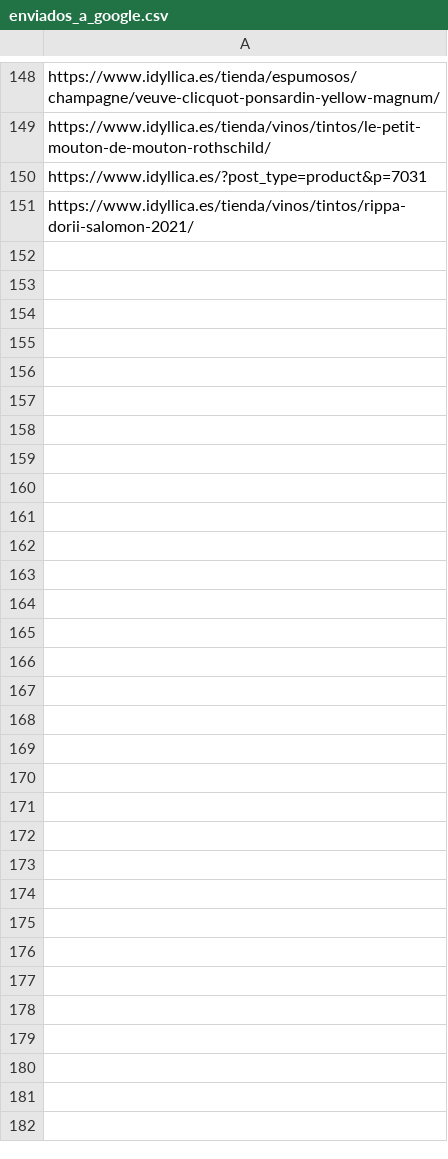
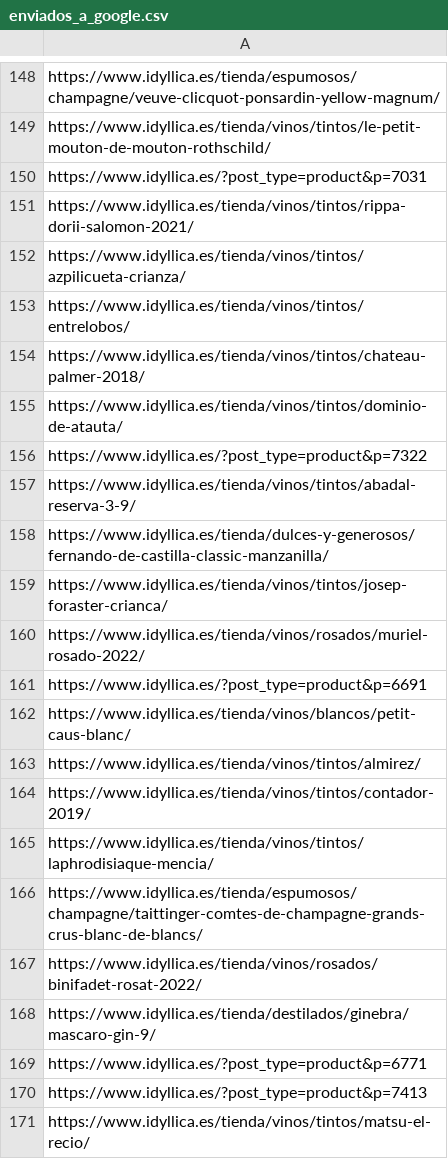
Before and after one commit to jcarrasquet/Seo_Idyllica, a CSV file: enviados_a_google.csv, drawn as a sheet; only a part is shown, gaps mark what is left out; the diff covers the shown part only.

```diff
--- a/enviados_a_google.csv
+++ b/enviados_a_google.csv
@@ -151 +151,21 @@ https://www.idyllica.es/?post_type=product&p=7031
 https://www.idyllica.es/tienda/vinos/tintos/rippa-dorii-salomon-2021/
+https://www.idyllica.es/tienda/vinos/tintos/azpilicueta-crianza/
+https://www.idyllica.es/tienda/vinos/tintos/entrelobos/
+https://www.idyllica.es/tienda/vinos/tintos/chateau-palmer-2018/
+https://www.idyllica.es/tienda/vinos/tintos/dominio-de-atauta/
+https://www.idyllica.es/?post_type=product&p=7322
+https://www.idyllica.es/tienda/vinos/tintos/abadal-reserva-3-9/
+https://www.idyllica.es/tienda/dulces-y-generosos/fernando-de-castilla-classic-manzanilla/
+https://www.idyllica.es/tienda/vinos/tintos/josep-foraster-crianca/
+https://www.idyllica.es/tienda/vinos/rosados/muriel-rosado-2022/
+https://www.idyllica.es/?post_type=product&p=6691
+https://www.idyllica.es/tienda/vinos/blancos/petit-caus-blanc/
+https://www.idyllica.es/tienda/vinos/tintos/almirez/
+https://www.idyllica.es/tienda/vinos/tintos/contador-2019/
+https://www.idyllica.es/tienda/vinos/tintos/laphrodisiaque-mencia/
+https://www.idyllica.es/tienda/espumosos/champagne/taittinger-comtes-de-champagne-grands-crus-blanc-de-blancs/
+https://www.idyllica.es/tienda/vinos/rosados/binifadet-rosat-2022/
+https://www.idyllica.es/tienda/destilados/ginebra/mascaro-gin-9/
+https://www.idyllica.es/?post_type=product&p=6771
+https://www.idyllica.es/?post_type=product&p=7413
+https://www.idyllica.es/tienda/vinos/tintos/matsu-el-recio/
```
Also changed, not shown: 10 added rows elsewhere in this file, 1 other file.
